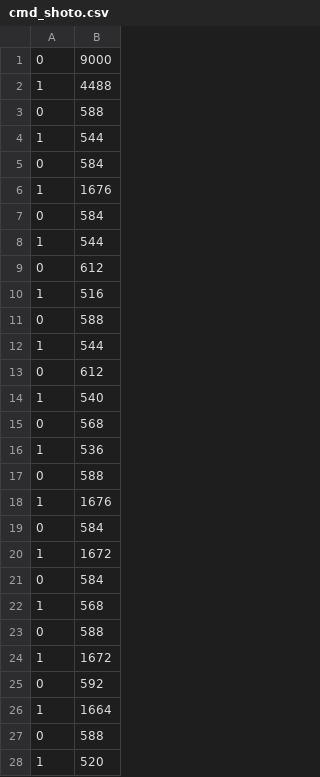
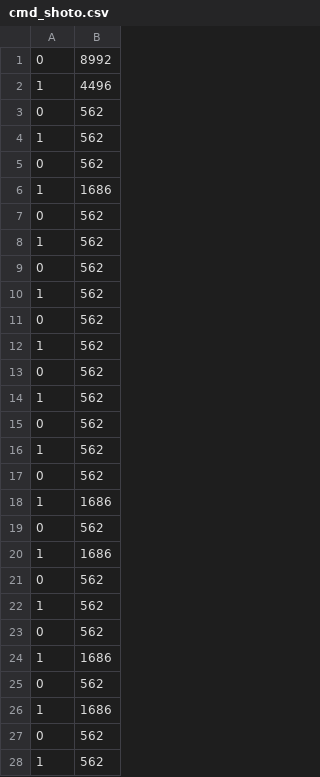
Before and after one commit to yutatech/accessories, a CSV file: light/cmd_shoto.csv, drawn as a sheet; only a part is shown; the diff covers the shown part only.

```diff
--- a/light/cmd_shoto.csv
+++ b/light/cmd_shoto.csv
@@ -1,28 +1,28 @@
-0, 9000
-1, 4488
-0, 588
-1, 544
-0, 584
-1, 1676
-0, 584
-1, 544
-0, 612
-1, 516
-0, 588
-1, 544
-0, 612
-1, 540
-0, 568
-1, 536
-0, 588
-1, 1676
-0, 584
-1, 1672
-0, 584
-1, 568
-0, 588
-1, 1672
-0, 592
-1, 1664
-0, 588
-1, 520
+0, 8992
+1, 4496
+0, 562
+1, 562
+0, 562
+1, 1686
+0, 562
+1, 562
+0, 562
+1, 562
+0, 562
+1, 562
+0, 562
+1, 562
+0, 562
+1, 562
+0, 562
+1, 1686
+0, 562
+1, 1686
+0, 562
+1, 562
+0, 562
+1, 1686
+0, 562
+1, 1686
+0, 562
+1, 562
```
Also changed, not shown: 43 edited cells elsewhere in this file, light/cmd_an.csv, light/cmd_joyato.csv, 15 other files.
